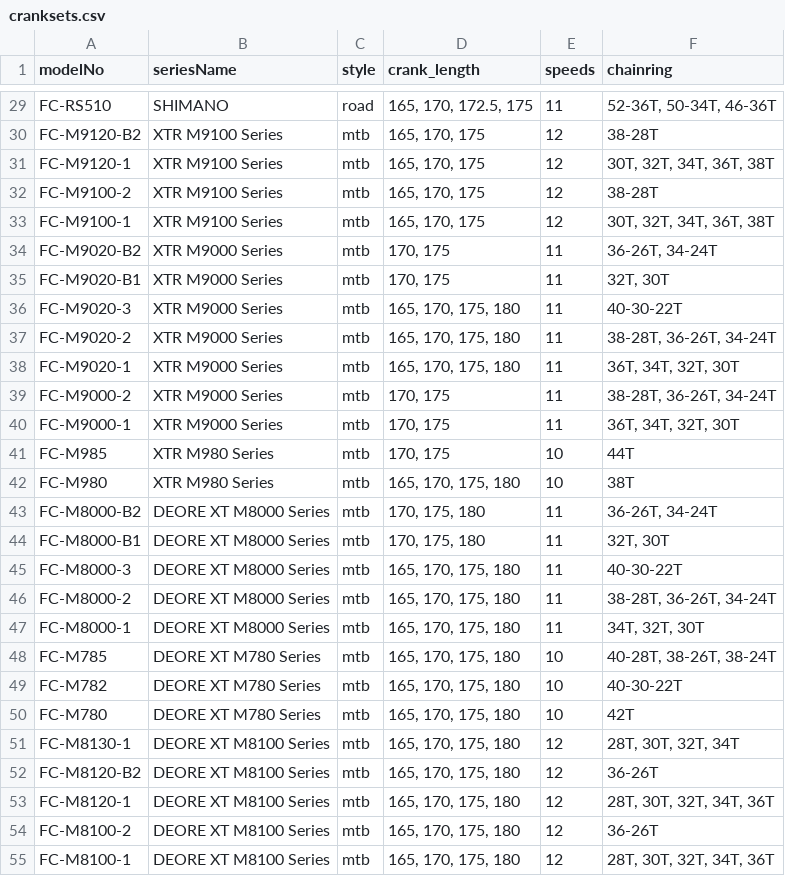
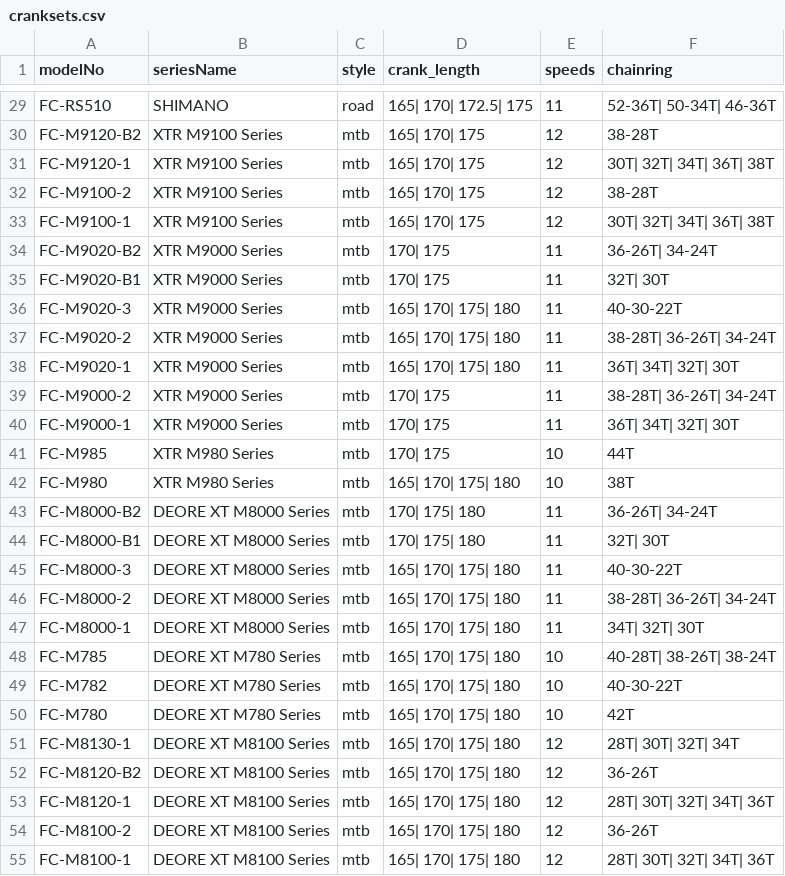
Before and after one commit to tysonanderson/drivetrain, a CSV file: cranksets.csv, drawn as a sheet; only a part is shown, gaps mark what is left out; the diff covers the shown part only; the diff names each change by its address in the sheet, - before the commit and + after, or states it on an @@ line.

```diff
--- a/cranksets.csv
+++ b/cranksets.csv
-D29 (crank_length): 165, 170, 172.5, 175
+D29 (crank_length): 165| 170| 172.5| 175
-F29 (chainring): 52-36T, 50-34T, 46-36T
+F29 (chainring): 52-36T| 50-34T| 46-36T
-D30:D33 (crank_length): 165, 170, 175
+D30:D33 (crank_length): 165| 170| 175
-F31 (chainring): 30T, 32T, 34T, 36T, 38T
+F31 (chainring): 30T| 32T| 34T| 36T| 38T
-F33 (chainring): 30T, 32T, 34T, 36T, 38T
+F33 (chainring): 30T| 32T| 34T| 36T| 38T
-D34:D35 (crank_length): 170, 175
+D34:D35 (crank_length): 170| 175
-F34 (chainring): 36-26T, 34-24T
+F34 (chainring): 36-26T| 34-24T
-F35 (chainring): 32T, 30T
+F35 (chainring): 32T| 30T
-D36:D38 (crank_length): 165, 170, 175, 180
+D36:D38 (crank_length): 165| 170| 175| 180
-F37 (chainring): 38-28T, 36-26T, 34-24T
+F37 (chainring): 38-28T| 36-26T| 34-24T
-F38 (chainring): 36T, 34T, 32T, 30T
+F38 (chainring): 36T| 34T| 32T| 30T
-D39:D41 (crank_length): 170, 175
+D39:D41 (crank_length): 170| 175
-F39 (chainring): 38-28T, 36-26T, 34-24T
+F39 (chainring): 38-28T| 36-26T| 34-24T
-F40 (chainring): 36T, 34T, 32T, 30T
+F40 (chainring): 36T| 34T| 32T| 30T
-D42 (crank_length): 165, 170, 175, 180
+D42 (crank_length): 165| 170| 175| 180
-D43:D44 (crank_length): 170, 175, 180
+D43:D44 (crank_length): 170| 175| 180
-F43 (chainring): 36-26T, 34-24T
+F43 (chainring): 36-26T| 34-24T
-F44 (chainring): 32T, 30T
+F44 (chainring): 32T| 30T
-D45:D55 (crank_length): 165, 170, 175, 180
+D45:D55 (crank_length): 165| 170| 175| 180
-F46 (chainring): 38-28T, 36-26T, 34-24T
+F46 (chainring): 38-28T| 36-26T| 34-24T
-F47 (chainring): 34T, 32T, 30T
+F47 (chainring): 34T| 32T| 30T
-F48 (chainring): 40-28T, 38-26T, 38-24T
+F48 (chainring): 40-28T| 38-26T| 38-24T
-F51 (chainring): 28T, 30T, 32T, 34T
+F51 (chainring): 28T| 30T| 32T| 34T
-F53 (chainring): 28T, 30T, 32T, 34T, 36T
+F53 (chainring): 28T| 30T| 32T| 34T| 36T
-F55 (chainring): 28T, 30T, 32T, 34T, 36T
+F55 (chainring): 28T| 30T| 32T| 34T| 36T
```
Also changed, not shown: 101 edited cells elsewhere in this file, cassettes.csv.
